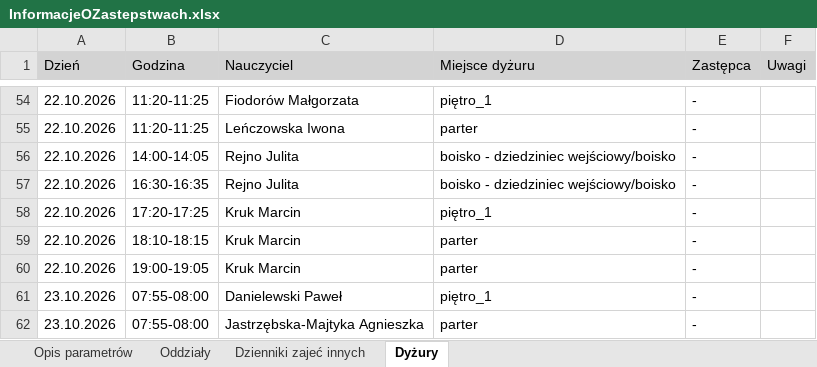
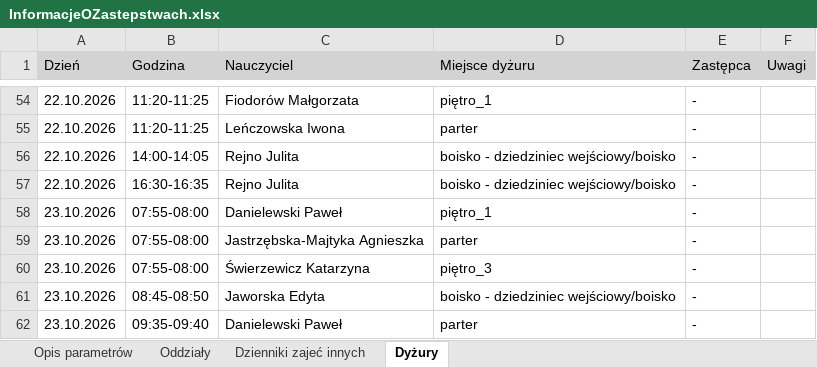
Before and after one commit to adeodatus11/zastepstwa, an Excel workbook: InformacjeOZastepstwach.xlsx, sheet Dyżury, drawn as a sheet; only a part is shown, gaps mark what is left out; the shorter side is filled out with more unchanged rows; values as stored, in another font and other column widths than the file's, no borders; the diff names each change by its address in the sheet, - before the commit and + after, or states it on an @@ line.

```diff
--- a/InformacjeOZastepstwach.xlsx (sheet Dyżury)
+++ b/InformacjeOZastepstwach.xlsx (sheet Dyżury)
-row 58: 22.10.2026 | 17:20-17:25 | Kruk Marcin | piętro_1 | -
-row 59: 22.10.2026 | 18:10-18:15 | Kruk Marcin | parter | -
-row 60: 22.10.2026 | 19:00-19:05 | Kruk Marcin | parter | -
```
Also changed, not shown: sheet Oddziały, InformacjeOPrzeniesieniach.xlsx.
